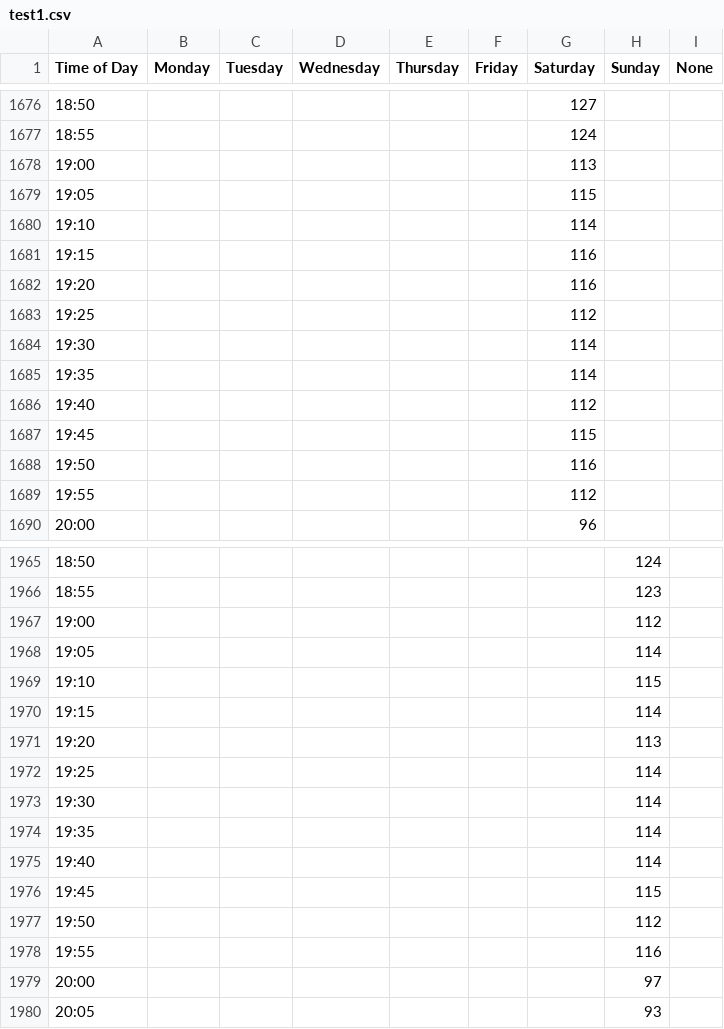
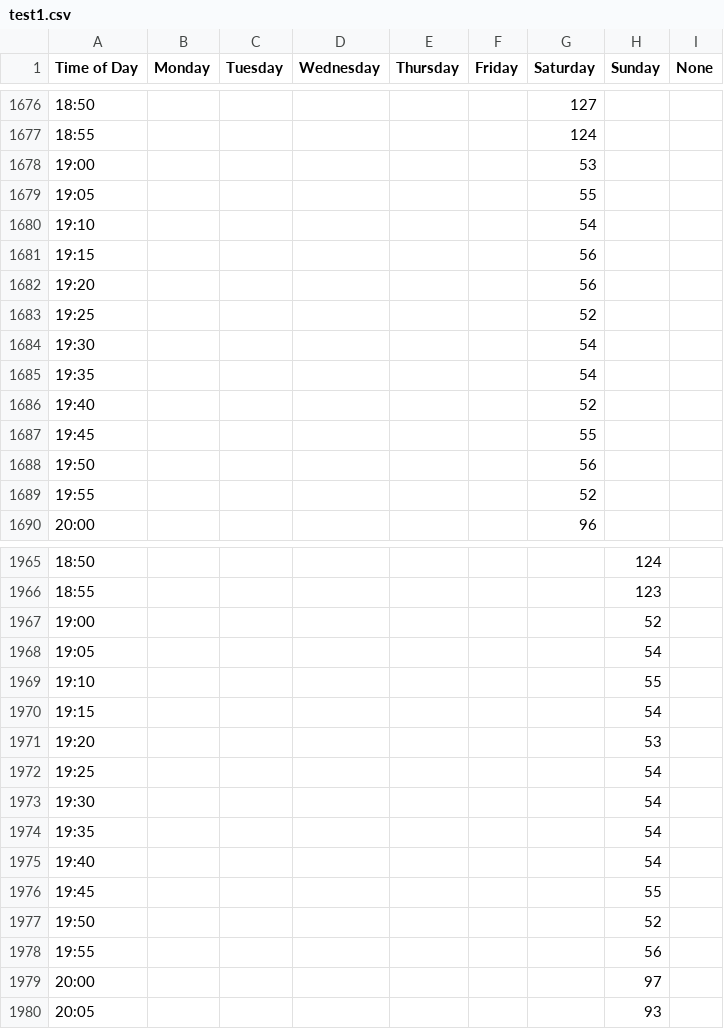
Before and after one commit to DG-20/HackTogether---AccuVision, a CSV file: data/YMCA_Shawnessy/test1.csv, drawn as a sheet; only a part is shown, gaps mark what is left out; the diff covers the shown part only.

```diff
--- a/data/YMCA_Shawnessy/test1.csv
+++ b/data/YMCA_Shawnessy/test1.csv
@@ -1677,14 +1677,14 @@ Time of Day,Monday,Tuesday,Wednesday,Thursday,Friday,Saturday,Sunday,None
 18:55,,,,,,124,,
-19:00,,,,,,113,,
-19:05,,,,,,115,,
-19:10,,,,,,114,,
-19:15,,,,,,116,,
-19:20,,,,,,116,,
-19:25,,,,,,112,,
-19:30,,,,,,114,,
-19:35,,,,,,114,,
-19:40,,,,,,112,,
-19:45,,,,,,115,,
-19:50,,,,,,116,,
-19:55,,,,,,112,,
+19:00,,,,,,53,,
+19:05,,,,,,55,,
+19:10,,,,,,54,,
+19:15,,,,,,56,,
+19:20,,,,,,56,,
+19:25,,,,,,52,,
+19:30,,,,,,54,,
+19:35,,,,,,54,,
+19:40,,,,,,52,,
+19:45,,,,,,55,,
+19:50,,,,,,56,,
+19:55,,,,,,52,,
 20:00,,,,,,96,,
@@ -1966,14 +1966,14 @@ Time of Day,Monday,Tuesday,Wednesday,Thursday,Friday,Saturday,Sunday,None
 18:55,,,,,,,123,
-19:00,,,,,,,112,
-19:05,,,,,,,114,
-19:10,,,,,,,115,
-19:15,,,,,,,114,
-19:20,,,,,,,113,
-19:25,,,,,,,114,
-19:30,,,,,,,114,
-19:35,,,,,,,114,
-19:40,,,,,,,114,
-19:45,,,,,,,115,
-19:50,,,,,,,112,
-19:55,,,,,,,116,
+19:00,,,,,,,52,
+19:05,,,,,,,54,
+19:10,,,,,,,55,
+19:15,,,,,,,54,
+19:20,,,,,,,53,
+19:25,,,,,,,54,
+19:30,,,,,,,54,
+19:35,,,,,,,54,
+19:40,,,,,,,54,
+19:45,,,,,,,55,
+19:50,,,,,,,52,
+19:55,,,,,,,56,
 20:00,,,,,,,97,
```
Also changed, not shown: 70 edited cells elsewhere in this file, data/YMCA_Shawnessy/test2.csv.
